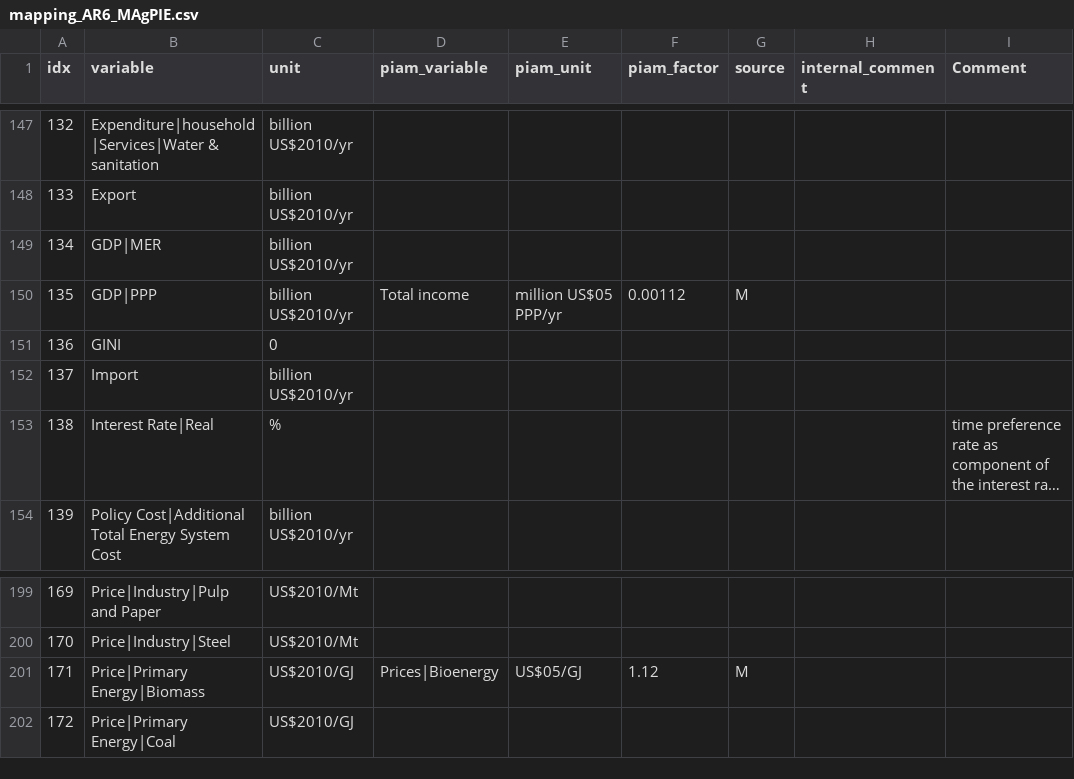
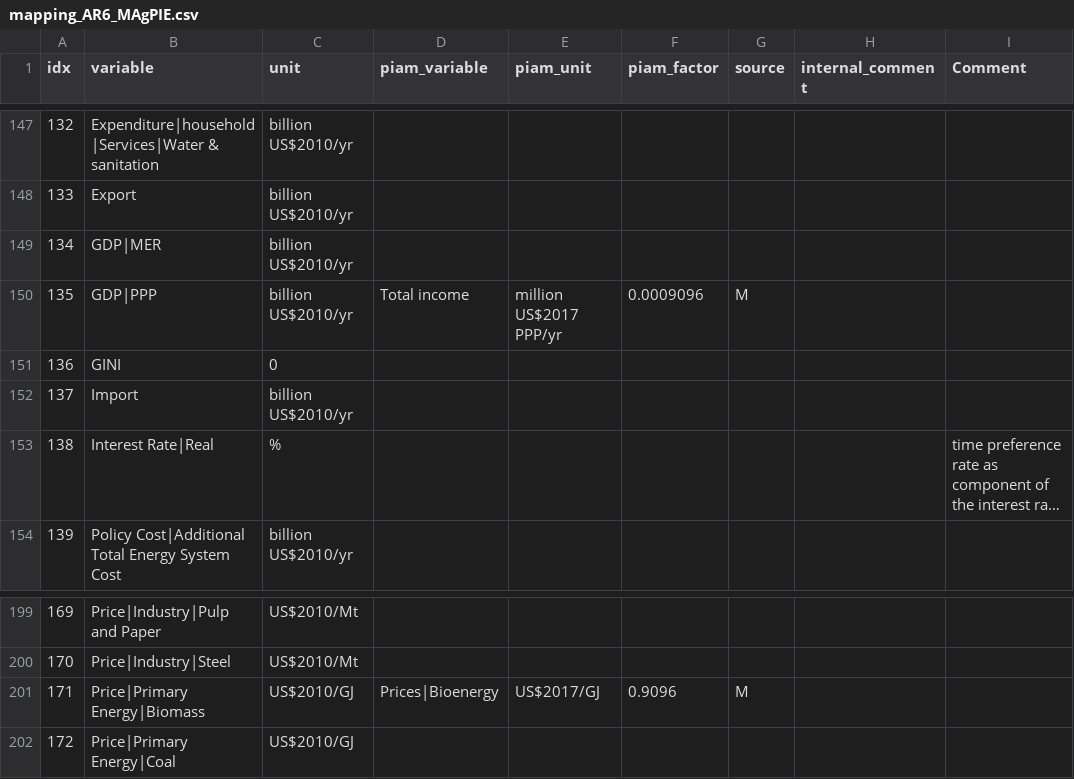
Before and after one commit to tonnrueter/piamInterfaces, a CSV file: inst/mappings/mapping_AR6_MAgPIE.csv, drawn as a sheet; only a part is shown, gaps mark what is left out; long unchanged cells end in …; the diff names each change by its address in the sheet, - before the commit and + after, or states it on an @@ line.

```diff
--- a/inst/mappings/mapping_AR6_MAgPIE.csv
+++ b/inst/mappings/mapping_AR6_MAgPIE.csv
-E150 (piam_unit): million US$05 PPP/yr
+E150 (piam_unit): million US$2017 PPP/yr
-F150 (piam_factor): 0.00112
+F150 (piam_factor): 0.0009096
-E201 (piam_unit): US$05/GJ
+E201 (piam_unit): US$2017/GJ
-F201 (piam_factor): 1.12
+F201 (piam_factor): 0.9096
```
Also changed, not shown: inst/mappings/mapping_AgMIP.csv, 1 other file.
